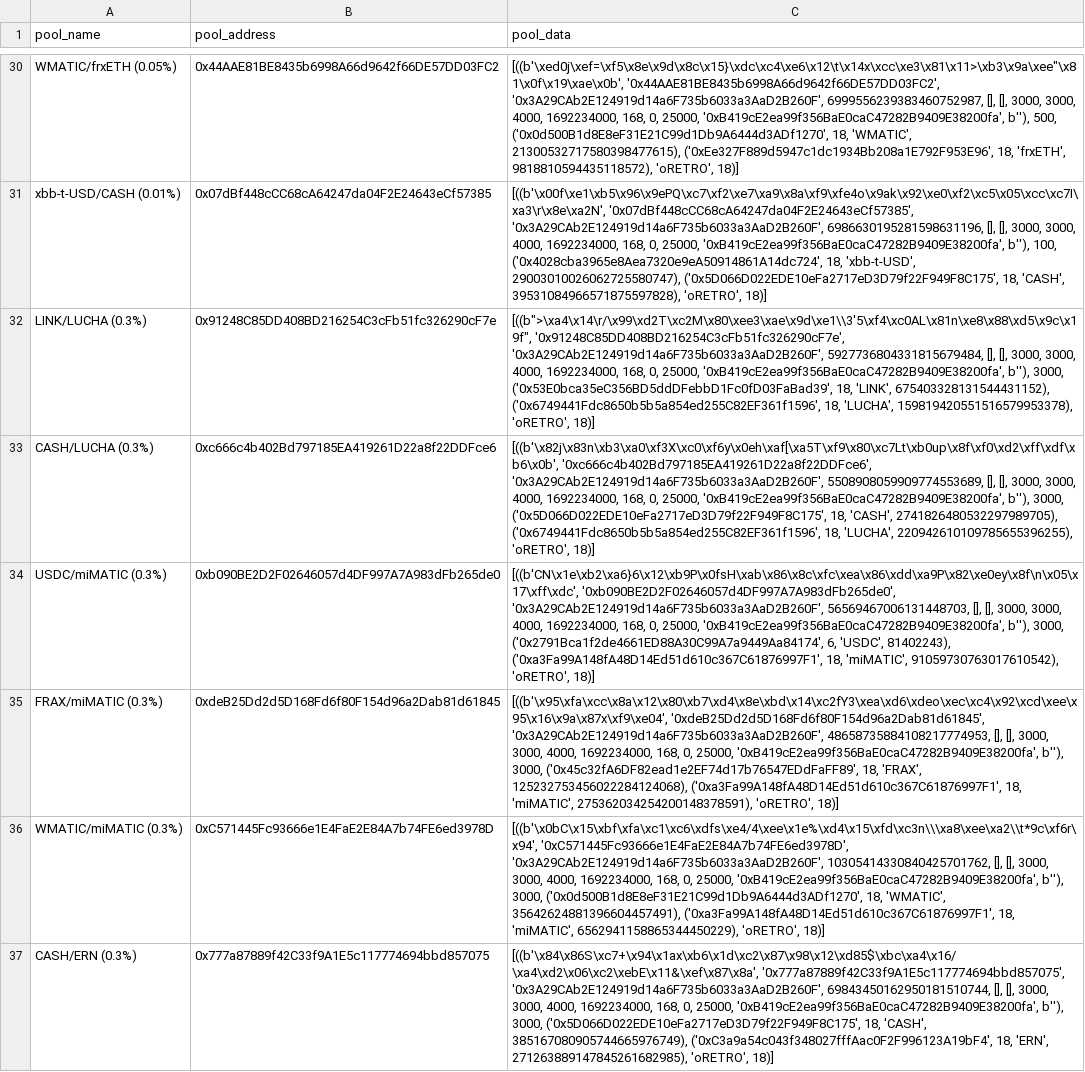
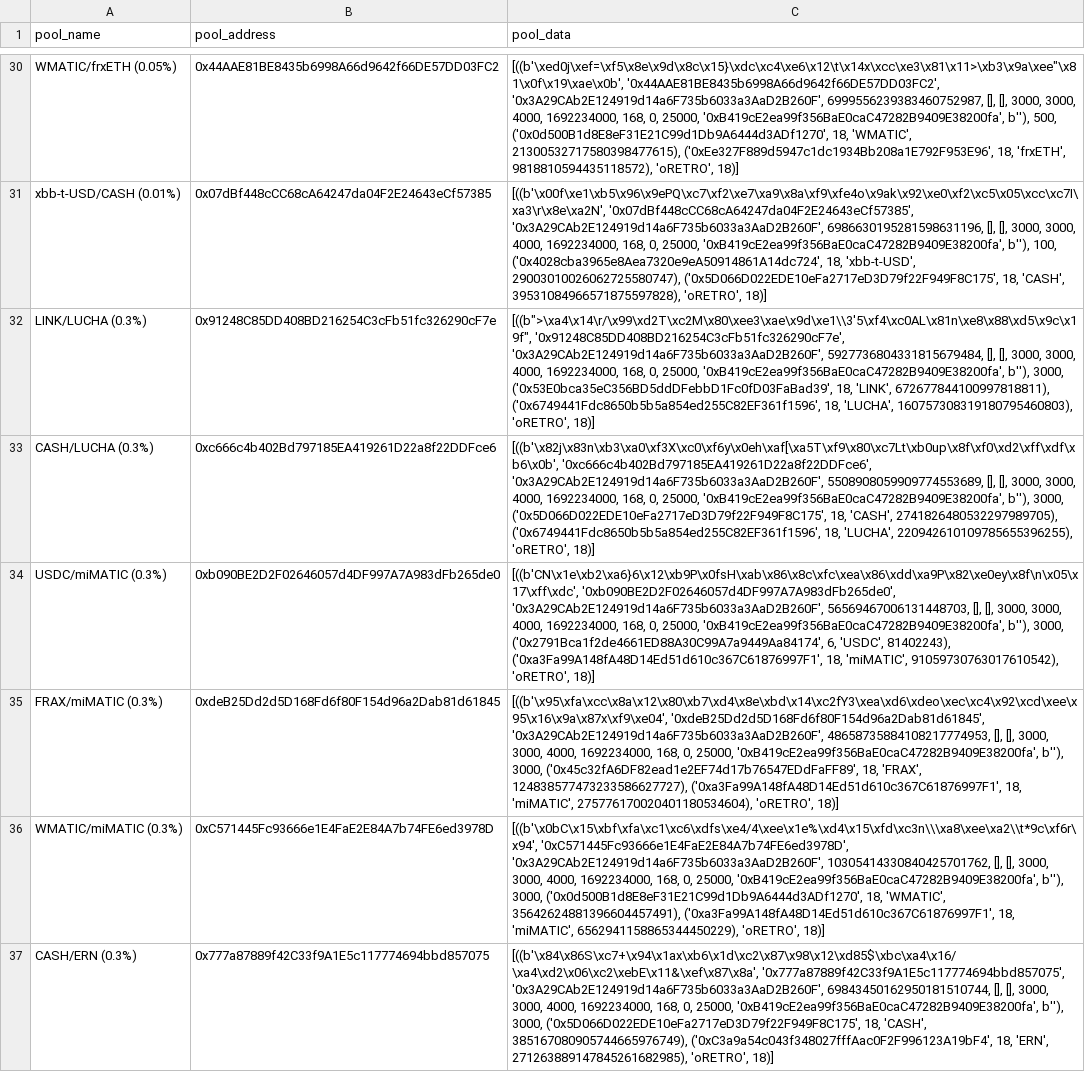
Before and after one commit to ALMIGHTYABE/Retro-Data, a CSV file: data/pool_data.csv, drawn as a sheet; only a part is shown, gaps mark what is left out; the diff covers the shown part only; the diff names each change by its address in the sheet, - before the commit and + after, or states it on an @@ line.

```diff
--- a/data/pool_data.csv
+++ b/data/pool_data.csv
-C32 (pool_data): …18, 'LINK', 675403328131544431152), ('0x6749441Fdc8650b5b5a854ed255C82EF361f1596', 18, 'LUCHA', 159819420551516579953378), 'oRETRO', 18)]
+C32 (pool_data): …18, 'LINK', 672677844100997818811), ('0x6749441Fdc8650b5b5a854ed255C82EF361f1596', 18, 'LUCHA', 160757308319180795460803), 'oRETRO', 18)]
-C35 (pool_data): …18, 'FRAX', 125232753456022284124068), ('0xa3Fa99A148fA48D14Ed51d610c367C61876997F1', 18, 'miMATIC', 275362034254200148378591), 'oRETRO', 18)]
+C35 (pool_data): …18, 'FRAX', 124838577473233586627727), ('0xa3Fa99A148fA48D14Ed51d610c367C61876997F1', 18, 'miMATIC', 275776170020401180534604), 'oRETRO', 18)]
```
Also changed, not shown: 11 edited cells elsewhere in this file, 1 other file.
